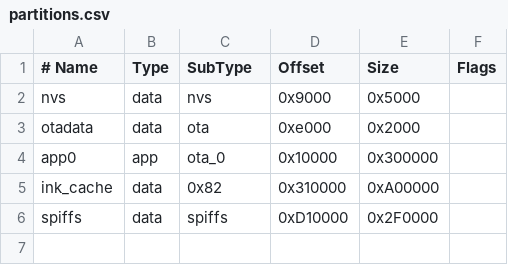
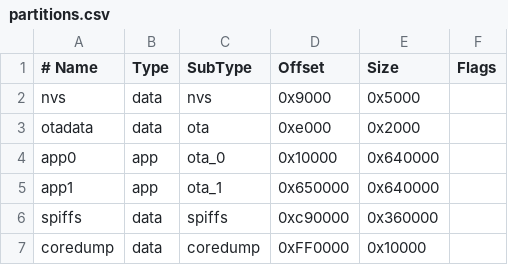
Before and after one commit to t0mg/eenk, a CSV file: partitions.csv, drawn as a sheet; removed rows and columns are numbered as before the commit, all else as after; the diff names each change by its address in the sheet, - before the commit and + after, or states it on an @@ line.

Commit message:
load story from sd to flash partition with memory mapping. add a basic system ui for error, loading and power off.

```diff
--- a/partitions.csv
+++ b/partitions.csv
-E4 (Size): 0x300000
+E4 (Size): 0x640000
-row 5: ink_cache | data | 0x82 | 0x310000 | 0xA00000
+row 5: app1 | app | ota_1 | 0x650000 | 0x640000
-D6 (Offset): 0xD10000
+D6 (Offset): 0xc90000
-E6 (Size): 0x2F0000
+E6 (Size): 0x360000
+row 7: coredump | data | coredump | 0xFF0000 | 0x10000
```
Also changed, not shown: 11 other files.
